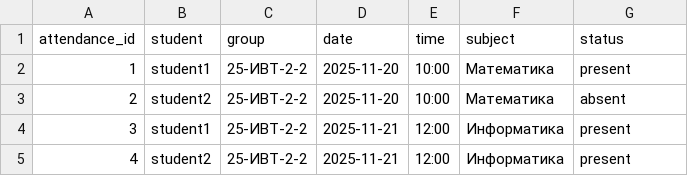
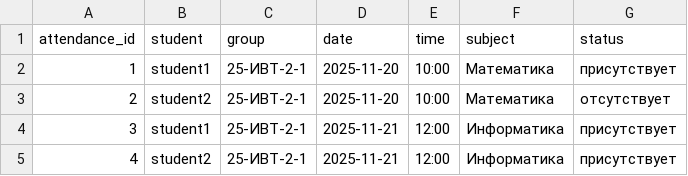
Before and after one commit to peac22/student-attendance-system, a CSV file: src/main/python/out/attendance.csv, drawn as a sheet.

```diff
--- a/src/main/python/out/attendance.csv
+++ b/src/main/python/out/attendance.csv
@@ -1,5 +1,5 @@
 attendance_id,student,group,date,time,subject,status
-1,student1,25-ИВТ-2-2,2025-11-20,10:00,Математика,present
-2,student2,25-ИВТ-2-2,2025-11-20,10:00,Математика,absent
-3,student1,25-ИВТ-2-2,2025-11-21,12:00,Информатика,present
-4,student2,25-ИВТ-2-2,2025-11-21,12:00,Информатика,present
+1,student1,25-ИВТ-2-1,2025-11-20,10:00,Математика,присутствует
+2,student2,25-ИВТ-2-1,2025-11-20,10:00,Математика,отсутствует
+3,student1,25-ИВТ-2-1,2025-11-21,12:00,Информатика,присутствует
+4,student2,25-ИВТ-2-1,2025-11-21,12:00,Информатика,присутствует
```
Also changed, not shown: 6 other files.
